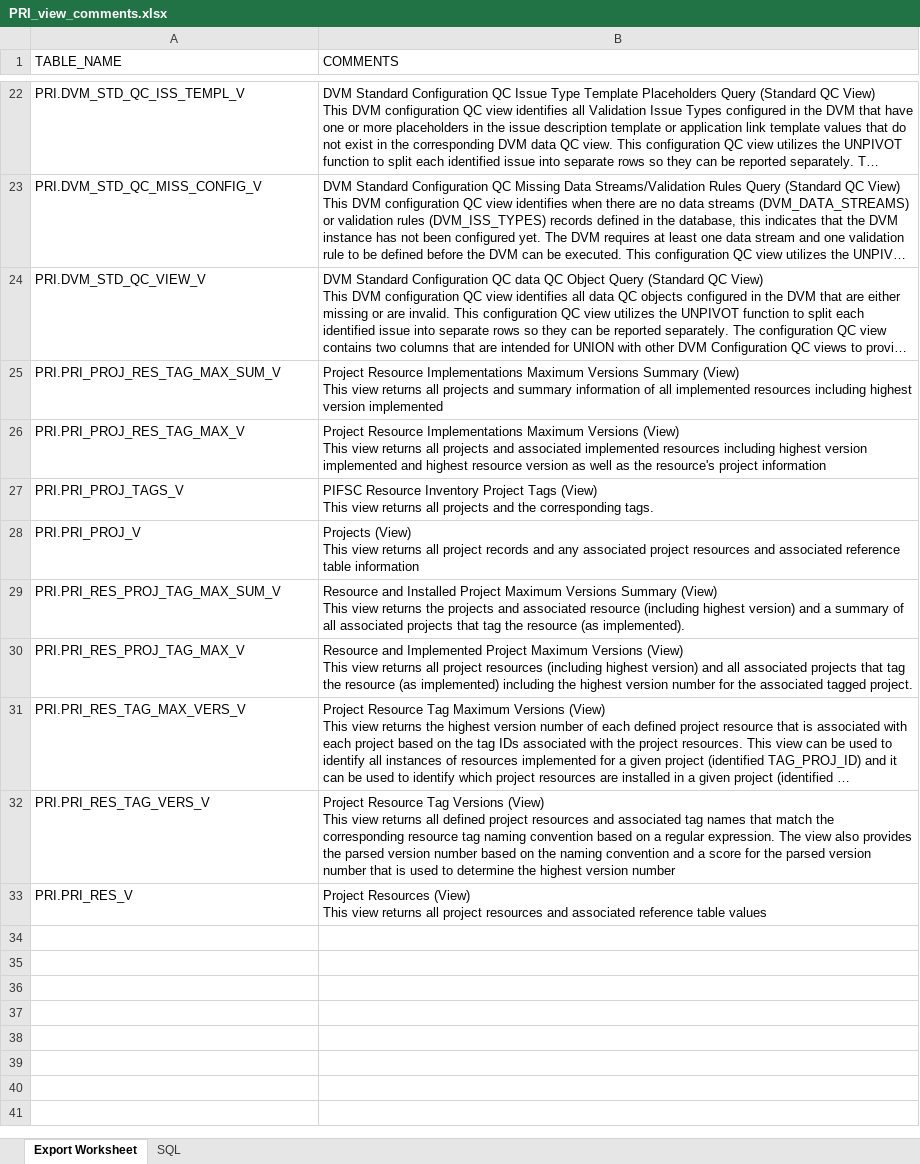
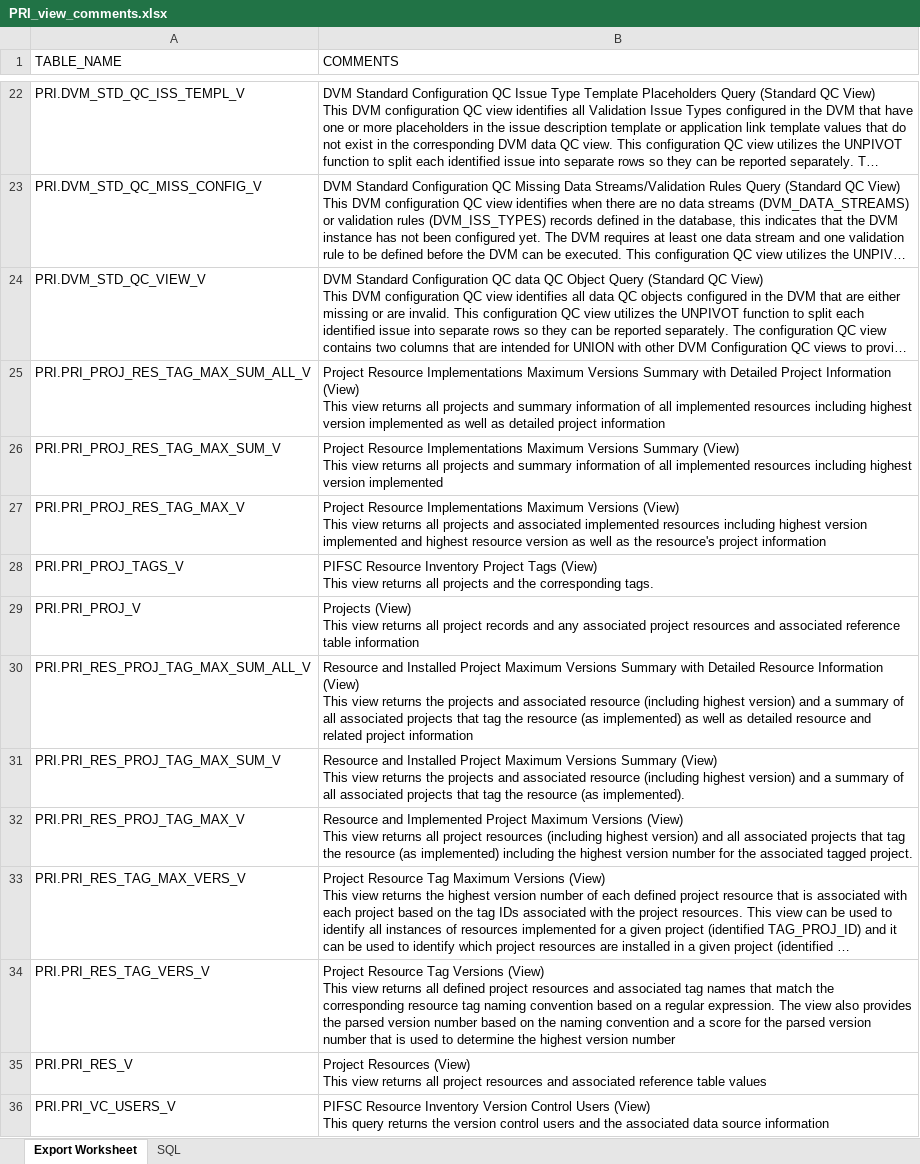
Before and after one commit to noaa-pifsc/PIFSC-Resource-Inventory, an Excel workbook: docs/PRI_view_comments.xlsx, sheet Export Worksheet, drawn as a sheet; only a part is shown, gaps mark what is left out; long unchanged cells end in …; values as stored, in another font and other column widths than the file's, no borders; ↵ is a line break in a cell; the diff names each change by its address in the sheet, - before the commit and + after, or states it on an @@ line.

```diff
--- a/docs/PRI_view_comments.xlsx (sheet Export Worksheet)
+++ b/docs/PRI_view_comments.xlsx (sheet Export Worksheet)
+row 25: PRI.PRI_PROJ_RES_TAG_MAX_SUM_ALL_V | Project Resource Implementations Maximum Versions Summary with Detailed Project Information (View) ↵ This view returns all projects and summary information of all implemented resources including highest version implemented as well as detailed project information
+row 30: PRI.PRI_RES_PROJ_TAG_MAX_SUM_ALL_V | Resource and Installed Project Maximum Versions Summary with Detailed Resource Information (View) ↵ This view returns the projects and associated resource (including highest version) and a summary of all associated projects that tag the resource (as implemented) as well as detailed resource and related project information
+row 36: PRI.PRI_VC_USERS_V | PIFSC Resource Inventory Version Control Users (View) ↵ This query returns the version control users and the associated data source information
```
Also changed, not shown: GIM/docs/PRI_GIM_APP_permissions.xlsx, 29 other files.
